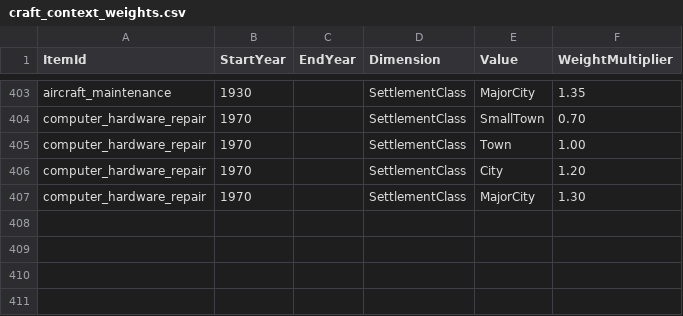
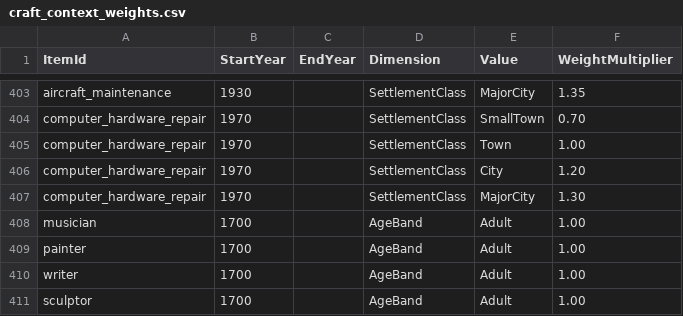
Before and after one commit to eijarisen/Dynastia2, a CSV file: data/Crafts/craft_context_weights.csv, drawn as a sheet; only a part is shown, gaps mark what is left out; the diff names each change by its address in the sheet, - before the commit and + after, or states it on an @@ line.

```diff
--- a/data/Crafts/craft_context_weights.csv
+++ b/data/Crafts/craft_context_weights.csv
+row 408: musician | 1700 |  | AgeBand | Adult | 1.00
+row 409: painter | 1700 |  | AgeBand | Adult | 1.00
+row 410: writer | 1700 |  | AgeBand | Adult | 1.00
+row 411: sculptor | 1700 |  | AgeBand | Adult | 1.00
```
Also changed, not shown: data/Crafts/craft_career_links.csv, data/Crafts/crafts.csv, 14 other files.
